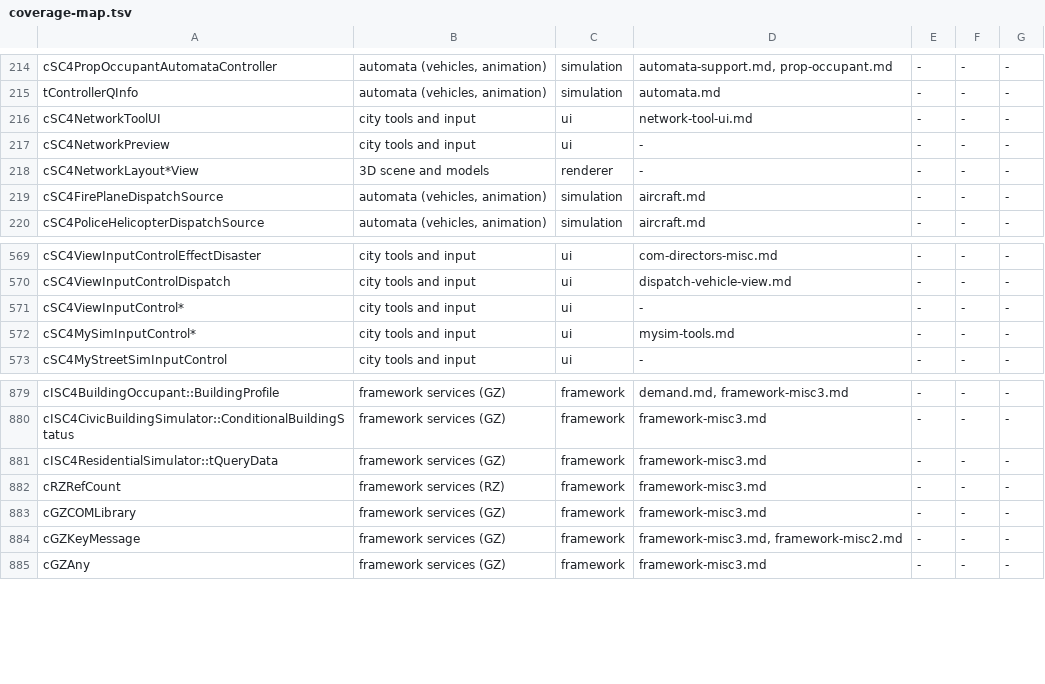
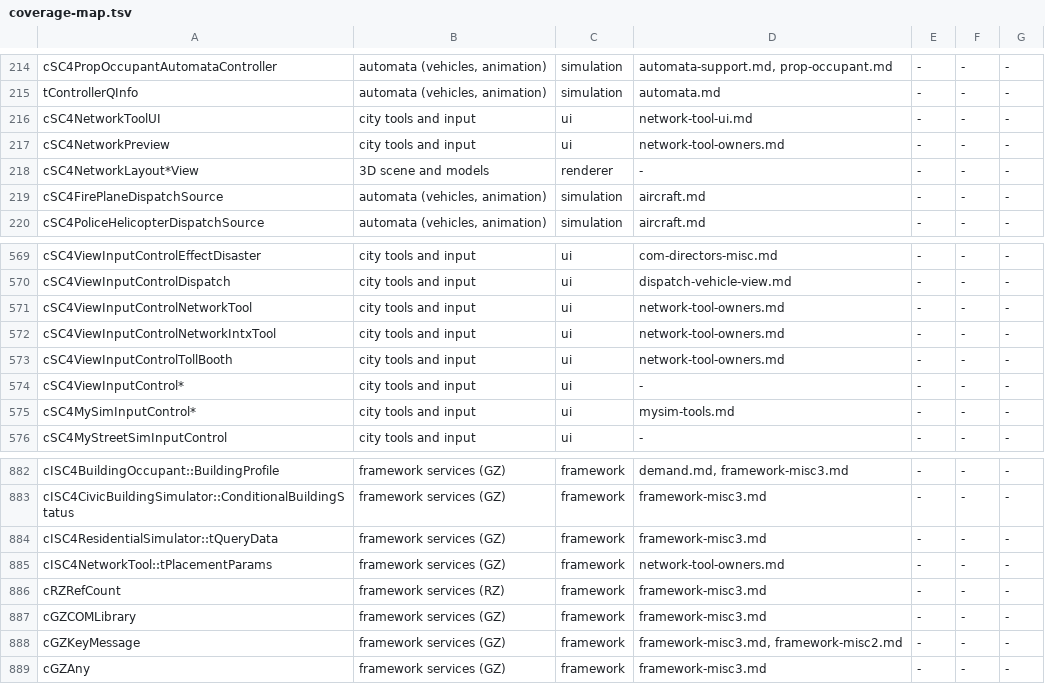
Before and after one commit to LucaSammartino/OpenSC4, a TSV file: tools/coverage-map.tsv, drawn as a sheet; only a part is shown, gaps mark what is left out.

```diff
--- a/tools/coverage-map.tsv
+++ b/tools/coverage-map.tsv
@@ -216,3 +216,3 @@ tControllerQInfo	automata (vehicles, animation)	simulation	automata.md	-	-	-
 cSC4NetworkToolUI	city tools and input	ui	network-tool-ui.md	-	-	-
-cSC4NetworkPreview	city tools and input	ui	-	-	-	-
+cSC4NetworkPreview	city tools and input	ui	network-tool-owners.md	-	-	-
 cSC4NetworkLayout*View	3D scene and models	renderer	-	-	-	-
@@ -570,2 +570,5 @@ cSC4ViewInputControlEffectDisaster	city tools and input	ui	com-directors-misc.md
 cSC4ViewInputControlDispatch	city tools and input	ui	dispatch-vehicle-view.md	-	-	-
+cSC4ViewInputControlNetworkTool	city tools and input	ui	network-tool-owners.md	-	-	-
+cSC4ViewInputControlNetworkIntxTool	city tools and input	ui	network-tool-owners.md	-	-	-
+cSC4ViewInputControlTollBooth	city tools and input	ui	network-tool-owners.md	-	-	-
 cSC4ViewInputControl*	city tools and input	ui	-	-	-	-
@@ -881,2 +884,3 @@ cISC4CivicBuildingSimulator::ConditionalBuildingStatus	framework services (GZ)	f
 cISC4ResidentialSimulator::tQueryData	framework services (GZ)	framework	framework-misc3.md	-	-	-
+cISC4NetworkTool::tPlacementParams	framework services (GZ)	framework	network-tool-owners.md	-	-	-
 cRZRefCount	framework services (RZ)	framework	framework-misc3.md	-	-	-
```
Also changed, not shown: 3 other files.
